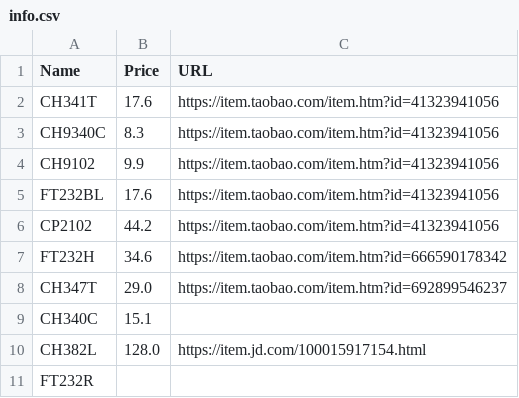
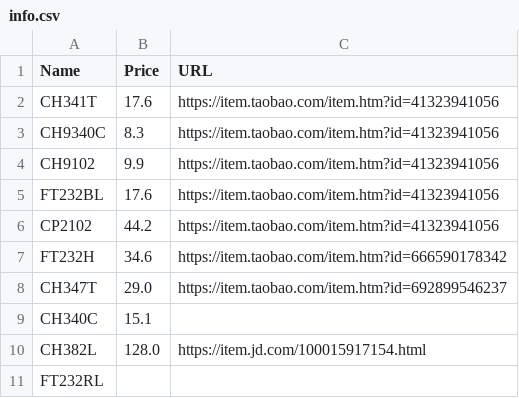
Before and after one commit to Menci/Serial-delay, a CSV file: chips/info.csv, drawn as a sheet.

```diff
--- a/chips/info.csv
+++ b/chips/info.csv
@@ -10,2 +10,2 @@ CH340C,15.1,""
 CH382L,128.0,https://item.jd.com/100015917154.html
-FT232R,,
+FT232RL,,
```
Also changed, not shown: 1 other file.
